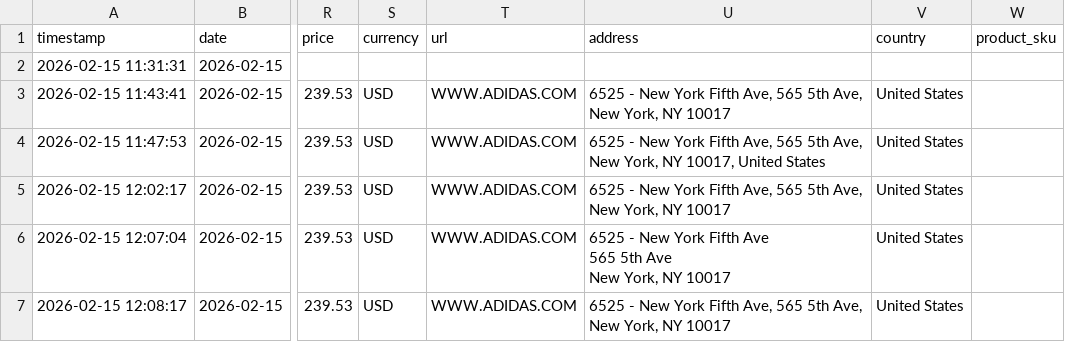
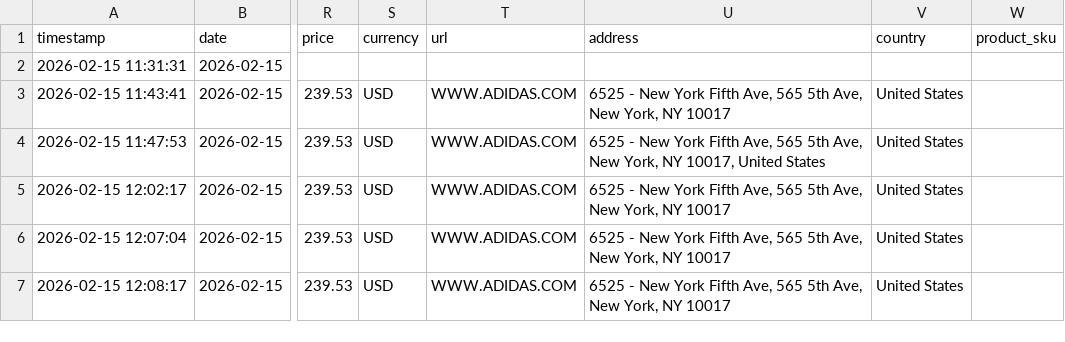
Before and after one commit to gelilho/PoP-validation-poc-staff-engineering, a CSV file: results/validation_results.csv, drawn as a sheet; only a part is shown, gaps mark what is left out; ↵ is a line break in a cell; the diff names each change by its address in the sheet, - before the commit and + after, or states it on an @@ line.

```diff
--- a/results/validation_results.csv
+++ b/results/validation_results.csv
-U6 (address): …York Fifth Ave ↵ 565 5th Ave ↵ New York,…
+U6 (address): …York Fifth Ave, 565 5th Ave, New York,…
```
Also changed, not shown: 2 other files.
